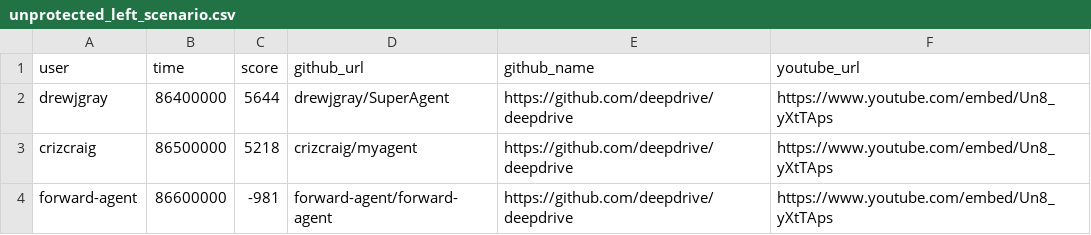
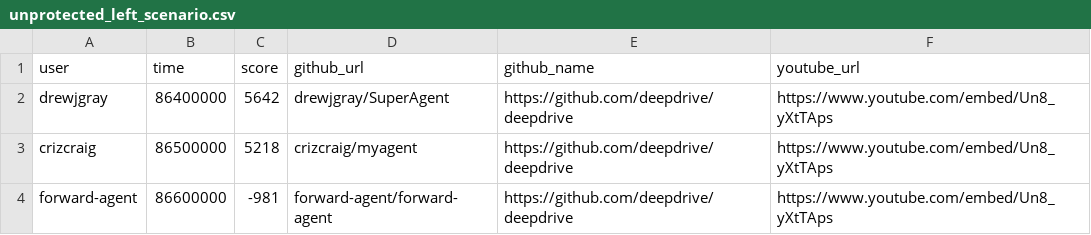
Before and after one commit to botleague/leaderboard-generator, a CSV file: leaderboard_generator/leaderboard/data/scenario/unprotected_left_scenario.csv, drawn as a sheet.

```diff
--- a/leaderboard_generator/leaderboard/data/scenario/unprotected_left_scenario.csv
+++ b/leaderboard_generator/leaderboard/data/scenario/unprotected_left_scenario.csv
@@ -1,3 +1,3 @@
 user,time,score,github_url,github_name,youtube_url
-drewjgray,86400000,5644,drewjgray/SuperAgent,https://github.com/deepdrive/deepdrive,https://www.youtube.com/embed/Un8_yXtTAps
+drewjgray,86400000,5642,drewjgray/SuperAgent,https://github.com/deepdrive/deepdrive,https://www.youtube.com/embed/Un8_yXtTAps
 crizcraig,86500000,5218,crizcraig/myagent,https://github.com/deepdrive/deepdrive,https://www.youtube.com/embed/Un8_yXtTAps
```
Also changed, not shown: 6 other files.
